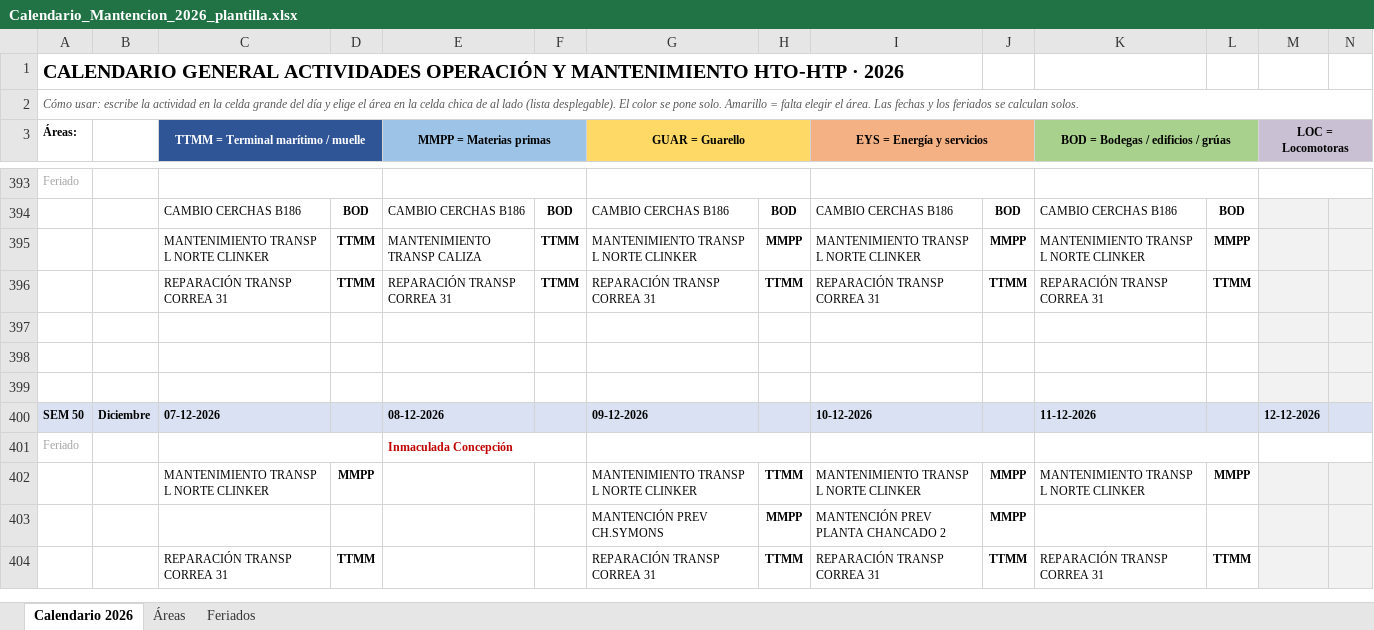
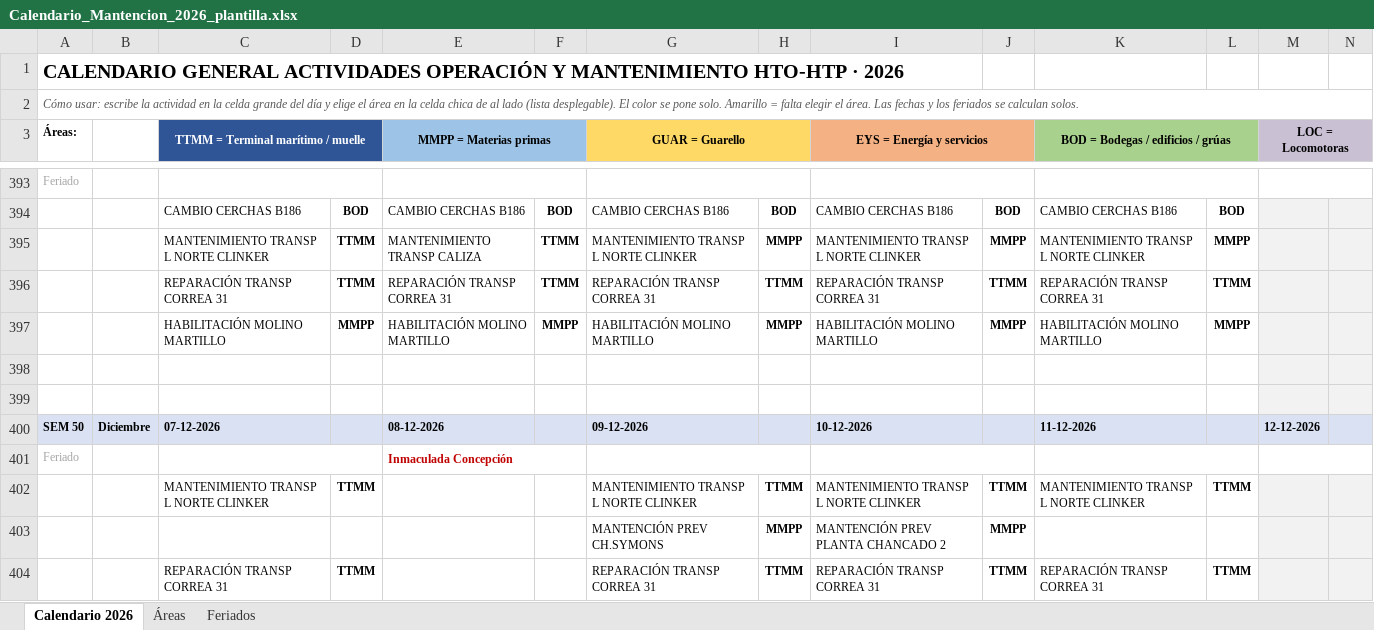
Before and after one commit to rlsalazar49-wq/Calendario-Mantenciones-HTO-HTP, an Excel workbook: Calendario_Mantencion_2026_plantilla.xlsx, sheet Calendario 2026, drawn as a sheet; only a part is shown, gaps mark what is left out; values as stored, in another font and other column widths than the file's, no borders; conditional formats not drawn; rows hold the shown columns only; the diff covers the shown part only; the diff names each change by its address in the sheet, - before the commit and + after, or states it on an @@ line.

Commit message:
Update Calendario_Mantencion_2026_plantilla.xlsx

```diff
--- a/Calendario_Mantencion_2026_plantilla.xlsx (sheet Calendario 2026)
+++ b/Calendario_Mantencion_2026_plantilla.xlsx (sheet Calendario 2026)
-row 397: (empty)
+row 397:  |  | HABILITACIÓN MOLINO MARTILLO | MMPP | HABILITACIÓN MOLINO MARTILLO | MMPP | HABILITACIÓN MOLINO MARTILLO | MMPP | HABILITACIÓN MOLINO MARTILLO | MMPP | HABILITACIÓN MOLINO MARTILLO | MMPP
-D402: MMPP
+D402: TTMM
-J402: MMPP
+J402: TTMM
-L402: MMPP
+L402: TTMM
```
Also changed, not shown: 2 added rows, 2 removed rows and 30 edited cells elsewhere in this sheet.
